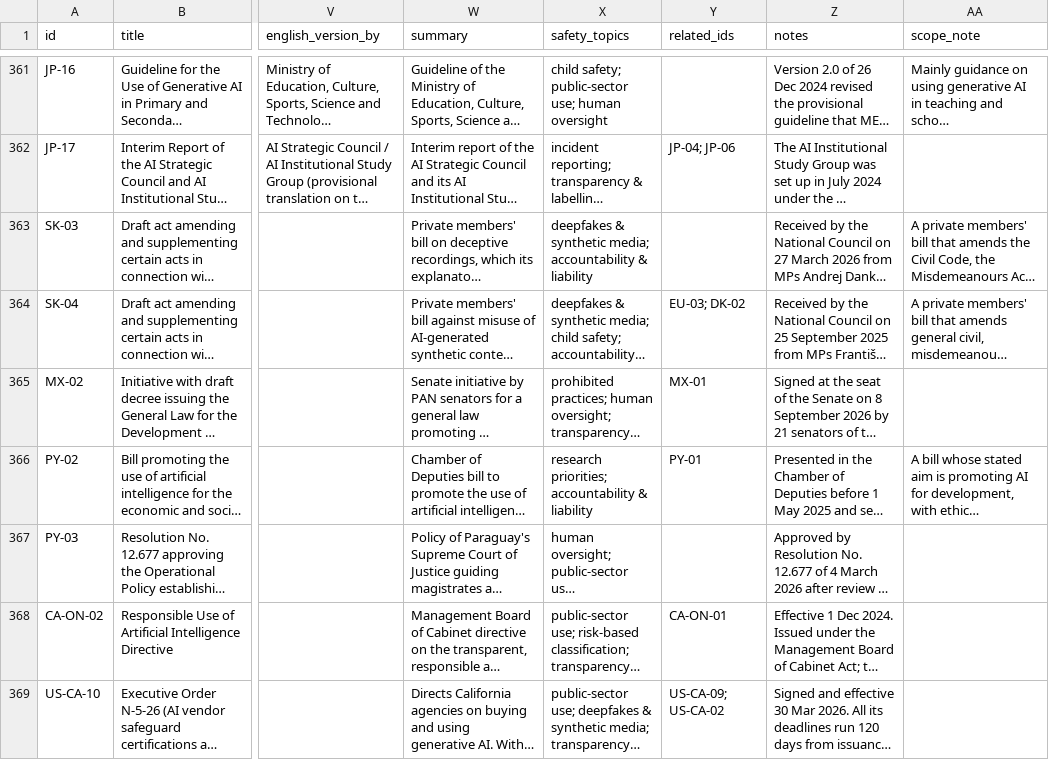
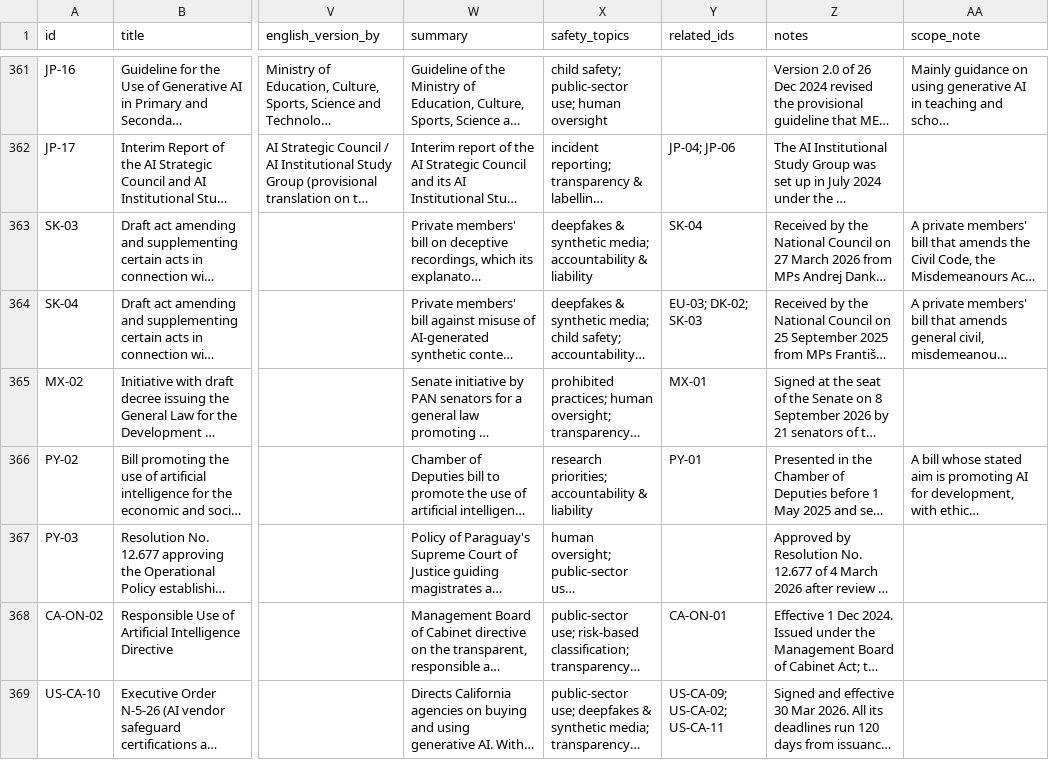
Before and after one commit to kelkalot/ai-safety-policy-register, a CSV file: data/records.csv, drawn as a sheet; only a part is shown, gaps mark what is left out; long unchanged cells end in …; the diff covers the shown part only; the diff names each change by its address in the sheet, - before the commit and + after, or states it on an @@ line.

```diff
--- a/data/records.csv
+++ b/data/records.csv
-Y363 (related_ids): (empty)
+Y363 (related_ids): SK-04
-Y364 (related_ids): EU-03; DK-02
+Y364 (related_ids): EU-03; DK-02; SK-03
-Y369 (related_ids): US-CA-09; US-CA-02
+Y369 (related_ids): US-CA-09; US-CA-02; US-CA-11
```
Also changed, not shown: 23 edited cells elsewhere in this file, 5 other files.
